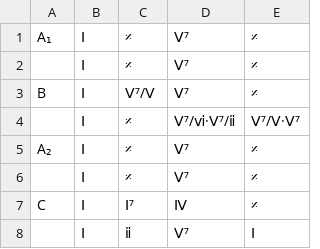
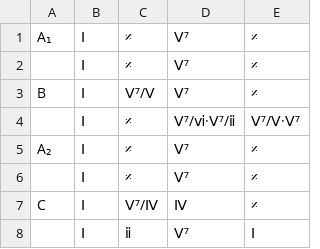
Before and after one commit to ericfont/romanjazz, a TSV file: charts/A-Fine-Romance_𝄆ABAC𝄇_Jerome-Kern_Dorothy-Fields_1936.tsv, drawn as a sheet.

Commit message:
Update chord progression for 'A Fine Romance' 2nd dominaint

```diff
--- a/charts/A-Fine-Romance_𝄆ABAC𝄇_Jerome-Kern_Dorothy-Fields_1936.tsv
+++ b/charts/A-Fine-Romance_𝄆ABAC𝄇_Jerome-Kern_Dorothy-Fields_1936.tsv
@@ -6,3 +6,3 @@ A₂	Ⅰ	𝄎	Ⅴ⁷	𝄎
 	Ⅰ	𝄎	Ⅴ⁷	𝄎
-C	Ⅰ	Ⅰ⁷	Ⅳ	𝄎
+C	Ⅰ	Ⅴ⁷/Ⅳ	Ⅳ	𝄎
 	Ⅰ	ⅱ	Ⅴ⁷	Ⅰ
```
